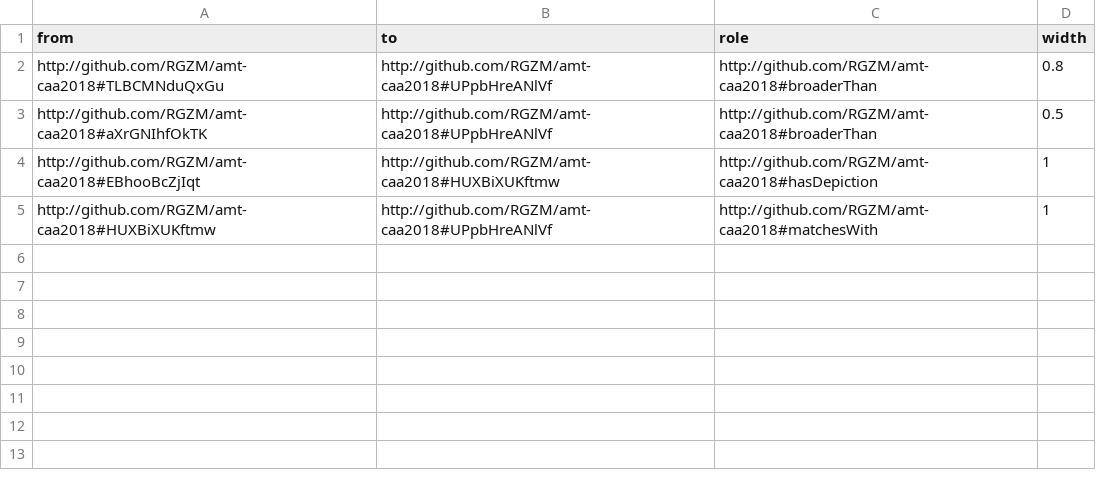
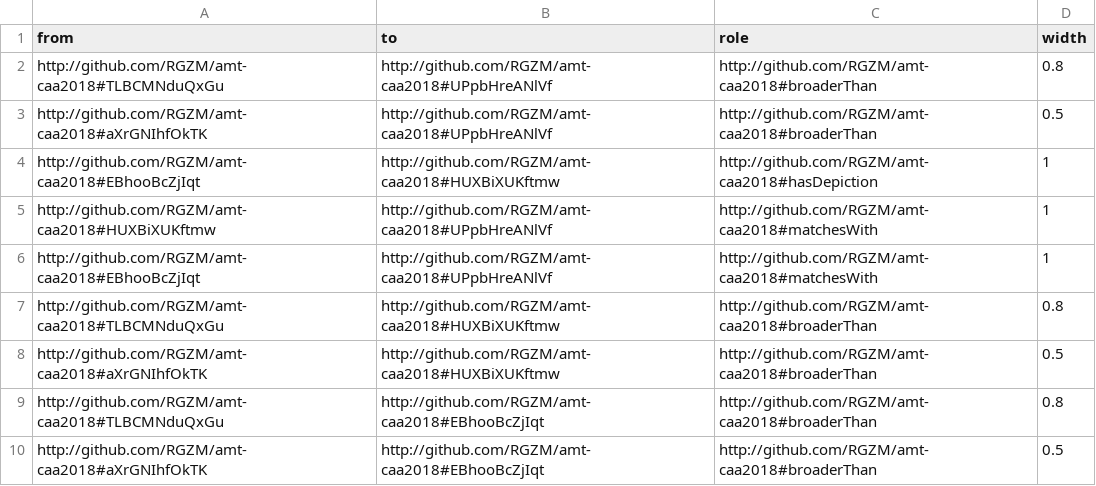
Before and after one commit to RGZM/amt-caa2018, a CSV file: data/nero/nero_edges.csv, drawn as a sheet; the diff names each change by its address in the sheet, - before the commit and + after, or states it on an @@ line.

Commit message:
fix nero data

```diff
--- a/data/nero/nero_edges.csv
+++ b/data/nero/nero_edges.csv
+row 6: http://github.com/RGZM/amt-caa2018#EBhooBcZjIqt | http://github.com/RGZM/amt-caa2018#UPpbHreANlVf | http://github.com/RGZM/amt-caa2018#matchesWith | 1
+row 7: http://github.com/RGZM/amt-caa2018#TLBCMNduQxGu | http://github.com/RGZM/amt-caa2018#HUXBiXUKftmw | http://github.com/RGZM/amt-caa2018#broaderThan | 0.8
+row 8: http://github.com/RGZM/amt-caa2018#aXrGNIhfOkTK | http://github.com/RGZM/amt-caa2018#HUXBiXUKftmw | http://github.com/RGZM/amt-caa2018#broaderThan | 0.5
+row 9: http://github.com/RGZM/amt-caa2018#TLBCMNduQxGu | http://github.com/RGZM/amt-caa2018#EBhooBcZjIqt | http://github.com/RGZM/amt-caa2018#broaderThan | 0.8
+row 10: http://github.com/RGZM/amt-caa2018#aXrGNIhfOkTK | http://github.com/RGZM/amt-caa2018#EBhooBcZjIqt | http://github.com/RGZM/amt-caa2018#broaderThan | 0.5
```
Also changed, not shown: 3 other files.
